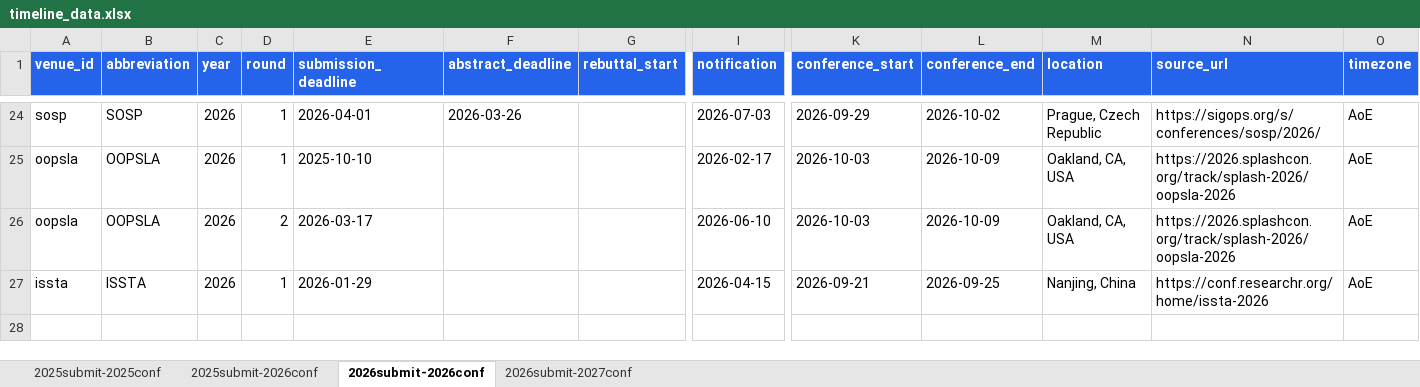
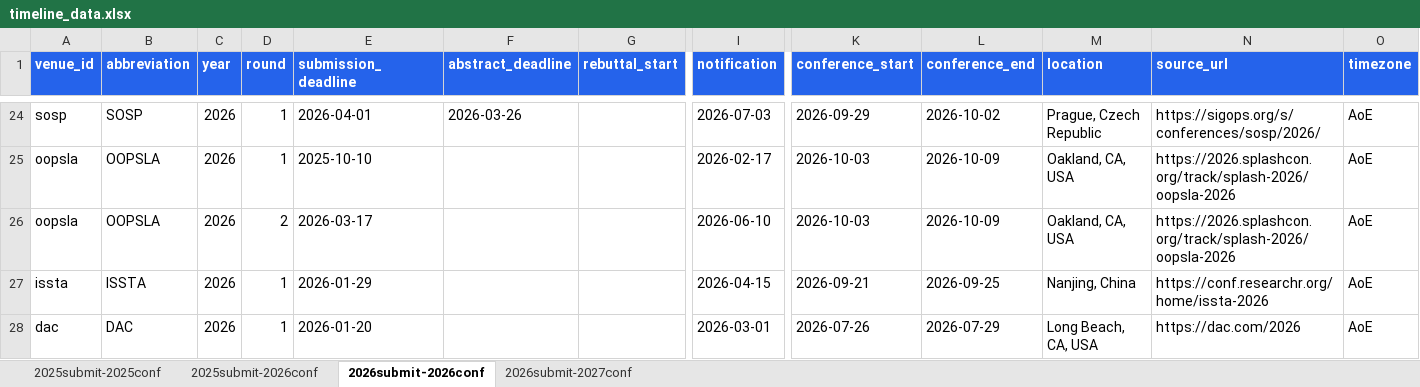
Before and after one commit to wang2000star/ccfddl, an Excel workbook: timeline_data.xlsx, sheet 2026submit-2026conf, drawn as a sheet; only a part is shown, gaps mark what is left out; values as stored, in another font and other column widths than the file's, no borders; rows hold the shown columns only; the diff names each change by its address in the sheet, - before the commit and + after, or states it on an @@ line.

Commit message:
Add DAC 2026 from official source

```diff
--- a/timeline_data.xlsx (sheet 2026submit-2026conf)
+++ b/timeline_data.xlsx (sheet 2026submit-2026conf)
+row 28: dac | DAC | 2026 | 1 | 2026-01-20 |  |  | 2026-03-01 | 2026-07-26 | 2026-07-29 | Long Beach, CA, USA | https://dac.com/2026 | AoE
```
Also changed, not shown: 3 other files.
